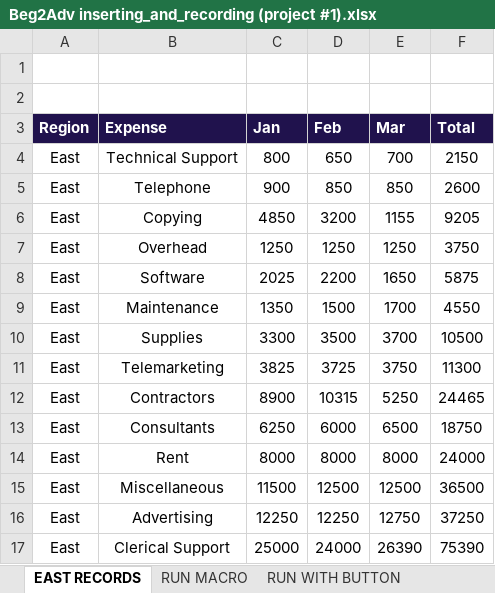
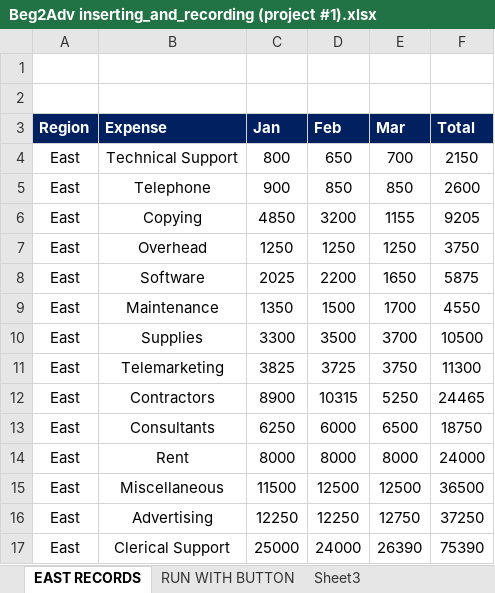
Before and after one commit to ScottFrederickSchmidt/Complete-Excel-Course, an Excel workbook: Beg2Adv inserting_and_recording (project #1).xlsx, sheet EAST RECORDS, drawn as a sheet; values as stored, in another font and other column widths than the file's, no borders; the diff names each change by its address in the sheet, - before the commit and + after, or states it on an @@ line.

```diff
--- a/Beg2Adv inserting_and_recording (project #1).xlsx (sheet EAST RECORDS)
+++ b/Beg2Adv inserting_and_recording (project #1).xlsx (sheet EAST RECORDS)
-sheet tab: RUN MACRO
+sheet tab: Sheet3
-A3:F3 fill: #20124D
+A3:F3 fill: #002060
```
Also changed, not shown: sheet RUN WITH BUTTON.
